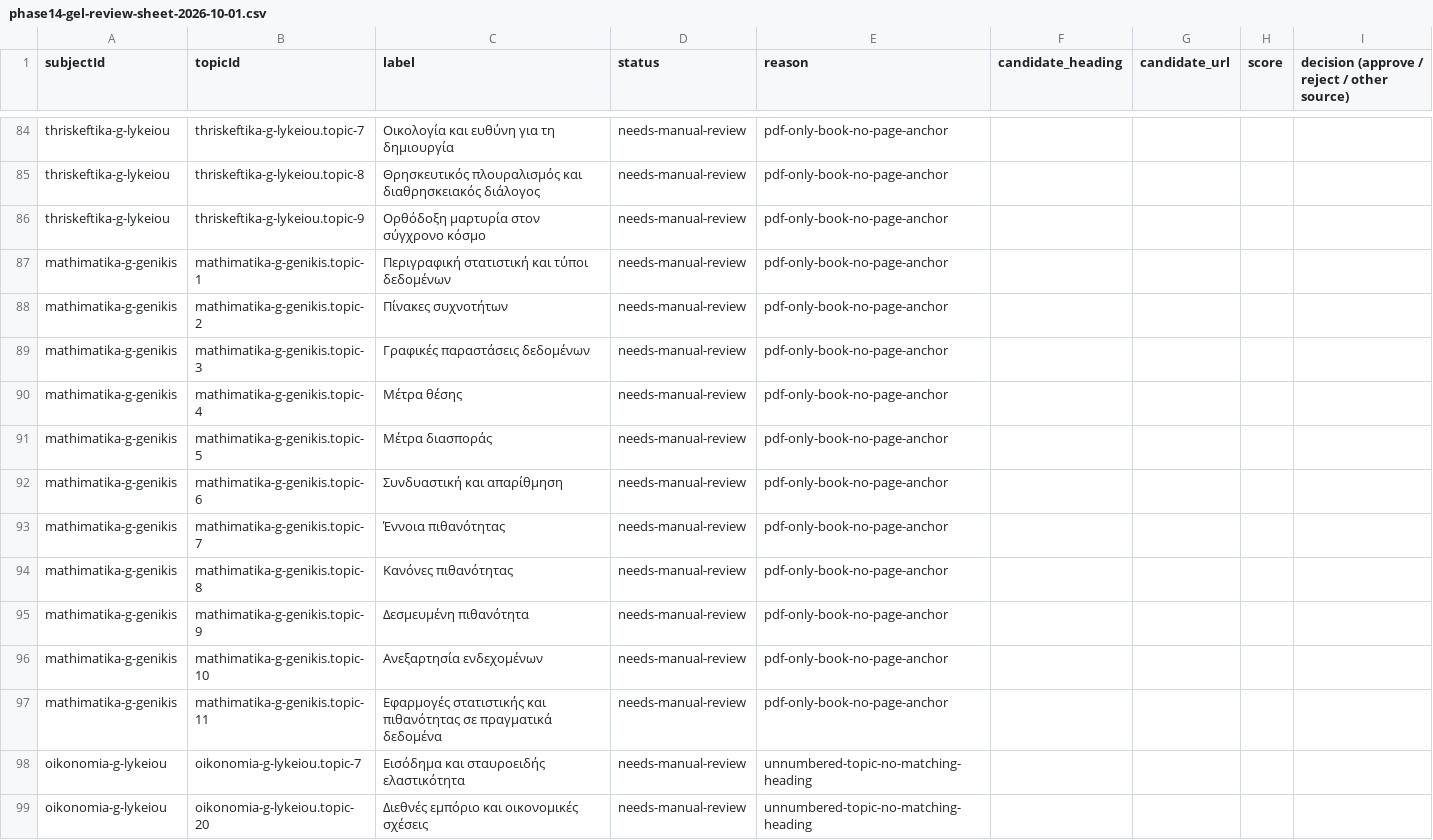
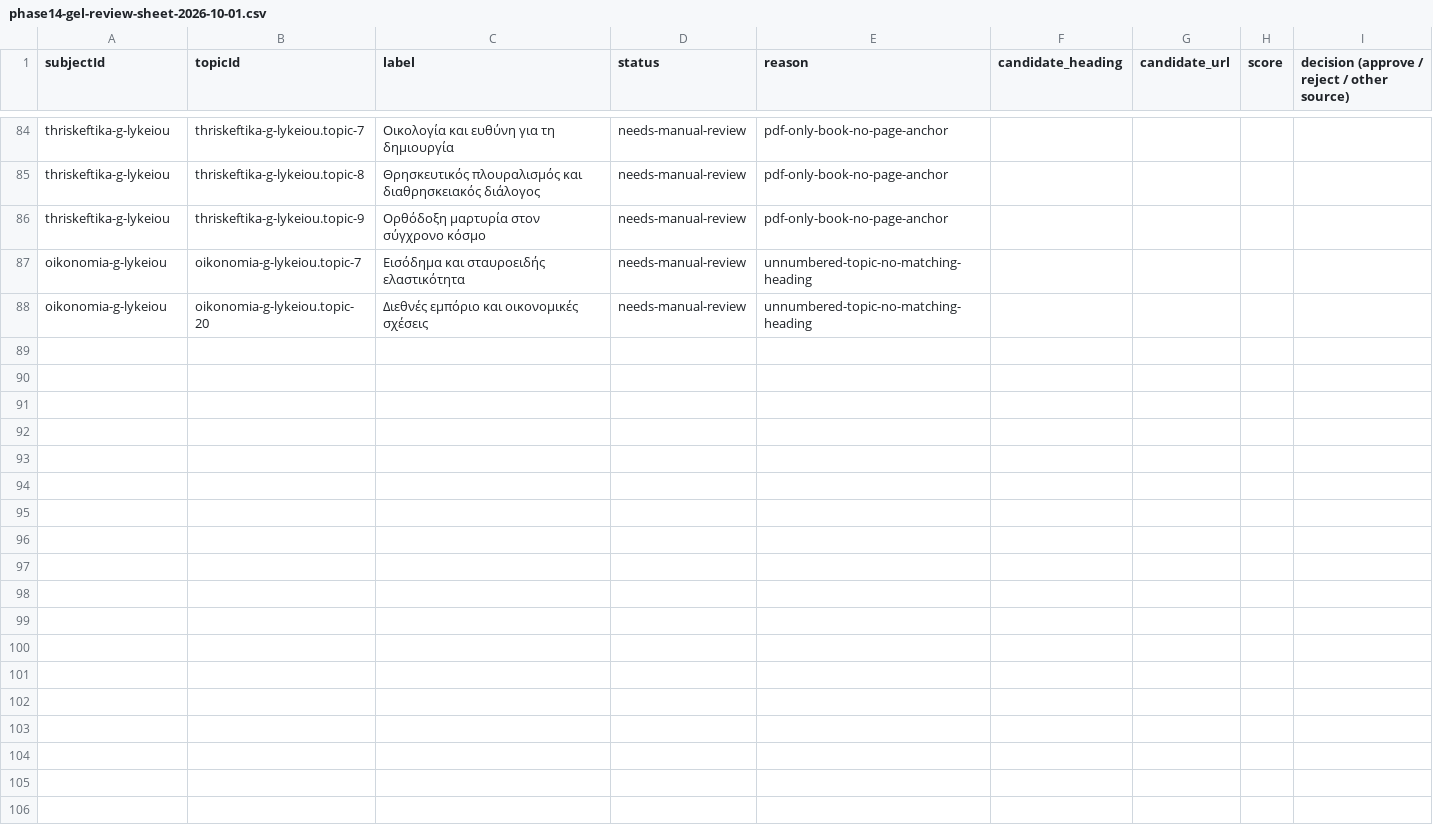
Before and after one commit to kca-website/ai-tools-for-family-kids-students, a CSV file: docs/phase14-gel-review-sheet-2026-10-01.csv, drawn as a sheet; only a part is shown, gaps mark what is left out.

```diff
--- a/docs/phase14-gel-review-sheet-2026-10-01.csv
+++ b/docs/phase14-gel-review-sheet-2026-10-01.csv
@@ -86,13 +86,2 @@
 "thriskeftika-g-lykeiou","thriskeftika-g-lykeiou.topic-9","Ορθόδοξη μαρτυρία στον σύγχρονο κόσμο","needs-manual-review","pdf-only-book-no-page-anchor","","","",""
-"mathimatika-g-genikis","mathimatika-g-genikis.topic-1","Περιγραφική στατιστική και τύποι δεδομένων","needs-manual-review","pdf-only-book-no-page-anchor","","","",""
-"mathimatika-g-genikis","mathimatika-g-genikis.topic-2","Πίνακες συχνοτήτων","needs-manual-review","pdf-only-book-no-page-anchor","","","",""
-"mathimatika-g-genikis","mathimatika-g-genikis.topic-3","Γραφικές παραστάσεις δεδομένων","needs-manual-review","pdf-only-book-no-page-anchor","","","",""
-"mathimatika-g-genikis","mathimatika-g-genikis.topic-4","Μέτρα θέσης","needs-manual-review","pdf-only-book-no-page-anchor","","","",""
-"mathimatika-g-genikis","mathimatika-g-genikis.topic-5","Μέτρα διασποράς","needs-manual-review","pdf-only-book-no-page-anchor","","","",""
-"mathimatika-g-genikis","mathimatika-g-genikis.topic-6","Συνδυαστική και απαρίθμηση","needs-manual-review","pdf-only-book-no-page-anchor","","","",""
-"mathimatika-g-genikis","mathimatika-g-genikis.topic-7","Έννοια πιθανότητας","needs-manual-review","pdf-only-book-no-page-anchor","","","",""
-"mathimatika-g-genikis","mathimatika-g-genikis.topic-8","Κανόνες πιθανότητας","needs-manual-review","pdf-only-book-no-page-anchor","","","",""
-"mathimatika-g-genikis","mathimatika-g-genikis.topic-9","Δεσμευμένη πιθανότητα","needs-manual-review","pdf-only-book-no-page-anchor","","","",""
-"mathimatika-g-genikis","mathimatika-g-genikis.topic-10","Ανεξαρτησία ενδεχομένων","needs-manual-review","pdf-only-book-no-page-anchor","","","",""
-"mathimatika-g-genikis","mathimatika-g-genikis.topic-11","Εφαρμογές στατιστικής και πιθανότητας σε πραγματικά δεδομένα","needs-manual-review","pdf-only-book-no-page-anchor","","","",""
 "oikonomia-g-lykeiou","oikonomia-g-lykeiou.topic-7","Εισόδημα και σταυροειδής ελαστικότητα","needs-manual-review","unnumbered-topic-no-matching-heading","","","",""
```
Also changed, not shown: 15 other files.
